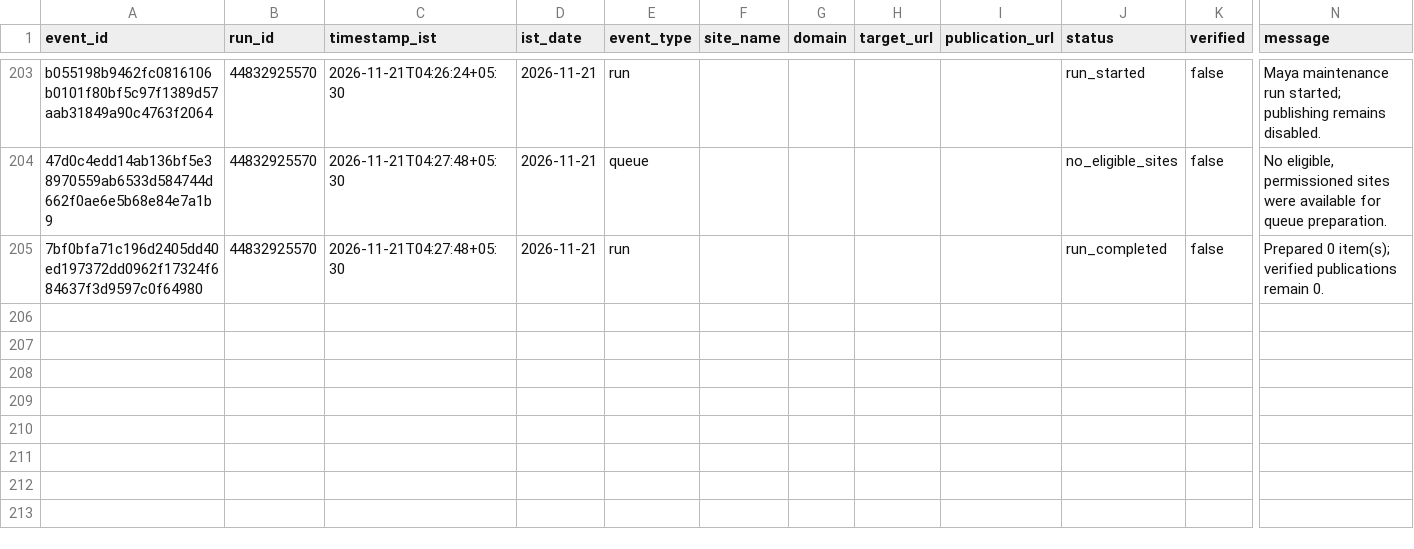
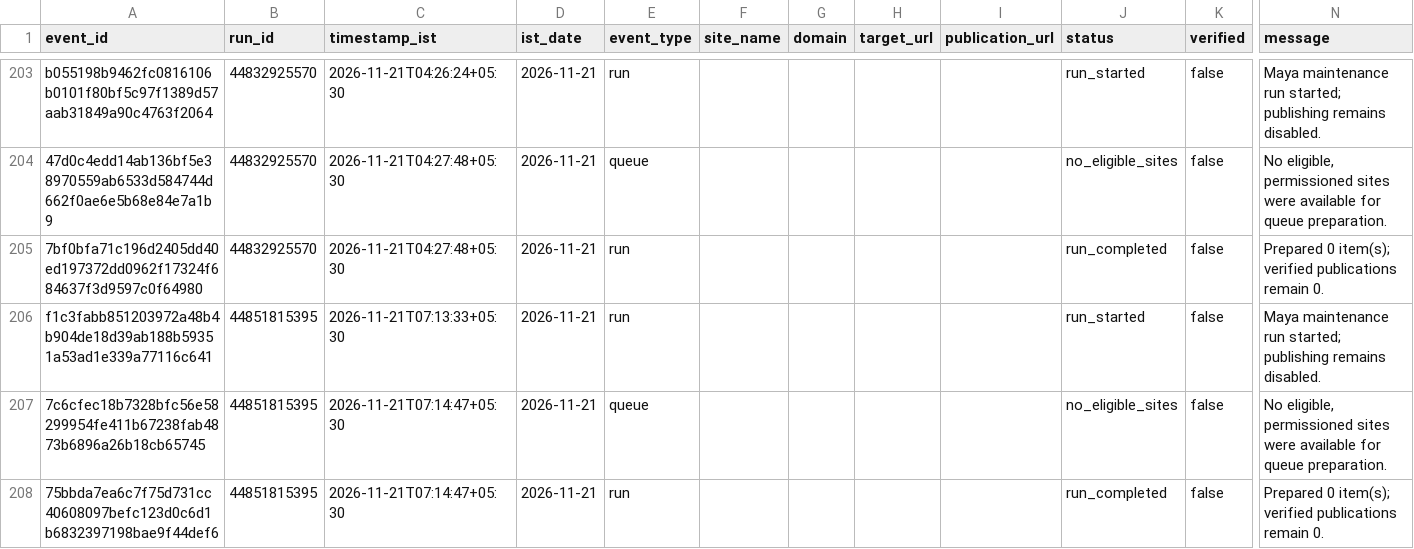
Before and after one commit to shkrelitechnologies-cloud/maya, a CSV file: operations/OPERATIONS_LEDGER.csv, drawn as a sheet; only a part is shown, gaps mark what is left out; rows hold the shown columns only; the diff names each change by its address in the sheet, - before the commit and + after, or states it on an @@ line.

Commit message:
Update Maya IST operations ledger

```diff
--- a/operations/OPERATIONS_LEDGER.csv
+++ b/operations/OPERATIONS_LEDGER.csv
+row 206: f1c3fabb851203972a48b4b904de18d39ab188b59351a53ad1e339a77116c641 | 44851815395 | 2026-11-21T07:13:33+05:30 | 2026-11-21 | run |  |  |  |  | run_started | false | Maya maintenance run started; publishing remains disabled.
+row 207: 7c6cfec18b7328bfc56e58299954fe411b67238fab4873b6896a26b18cb65745 | 44851815395 | 2026-11-21T07:14:47+05:30 | 2026-11-21 | queue |  |  |  |  | no_eligible_sites | false | No eligible, permissioned sites were available for queue preparation.
+row 208: 75bbda7ea6c7f75d731cc40608097befc123d0c6d1b6832397198bae9f44def6 | 44851815395 | 2026-11-21T07:14:47+05:30 | 2026-11-21 | run |  |  |  |  | run_completed | false | Prepared 0 item(s); verified publications remain 0.
```
Also changed, not shown: operations/DAILY_SUMMARY.csv.
